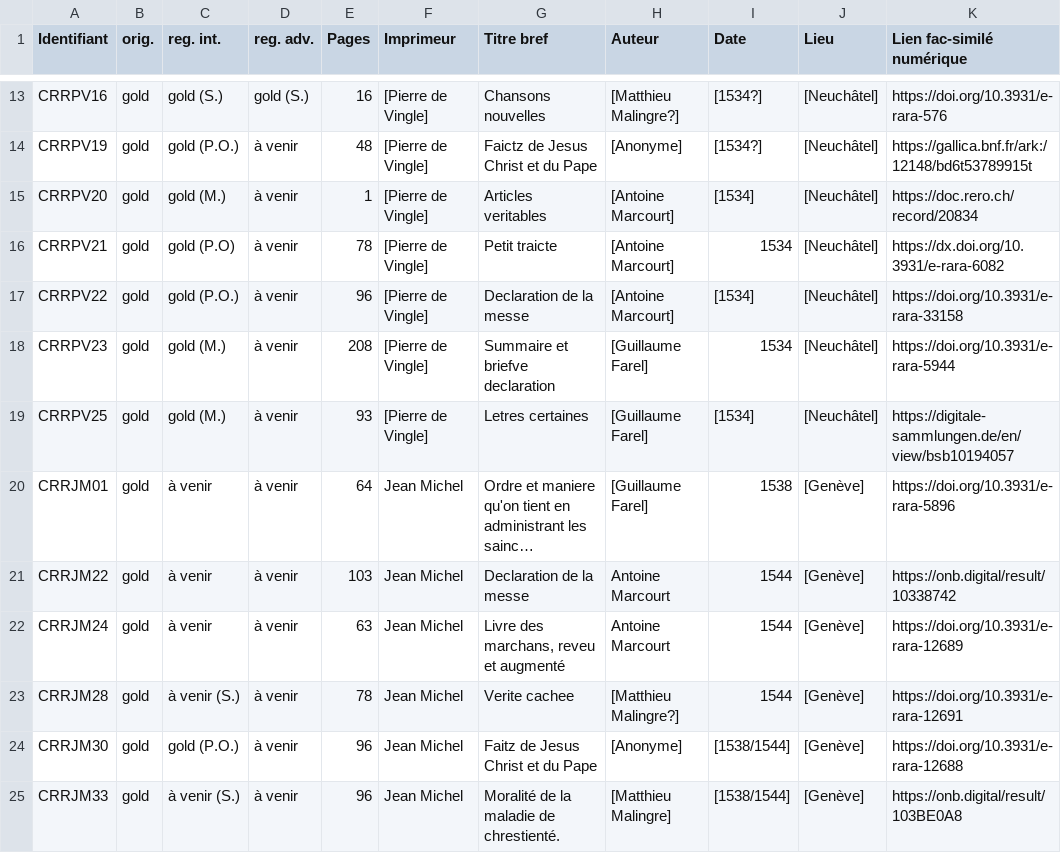
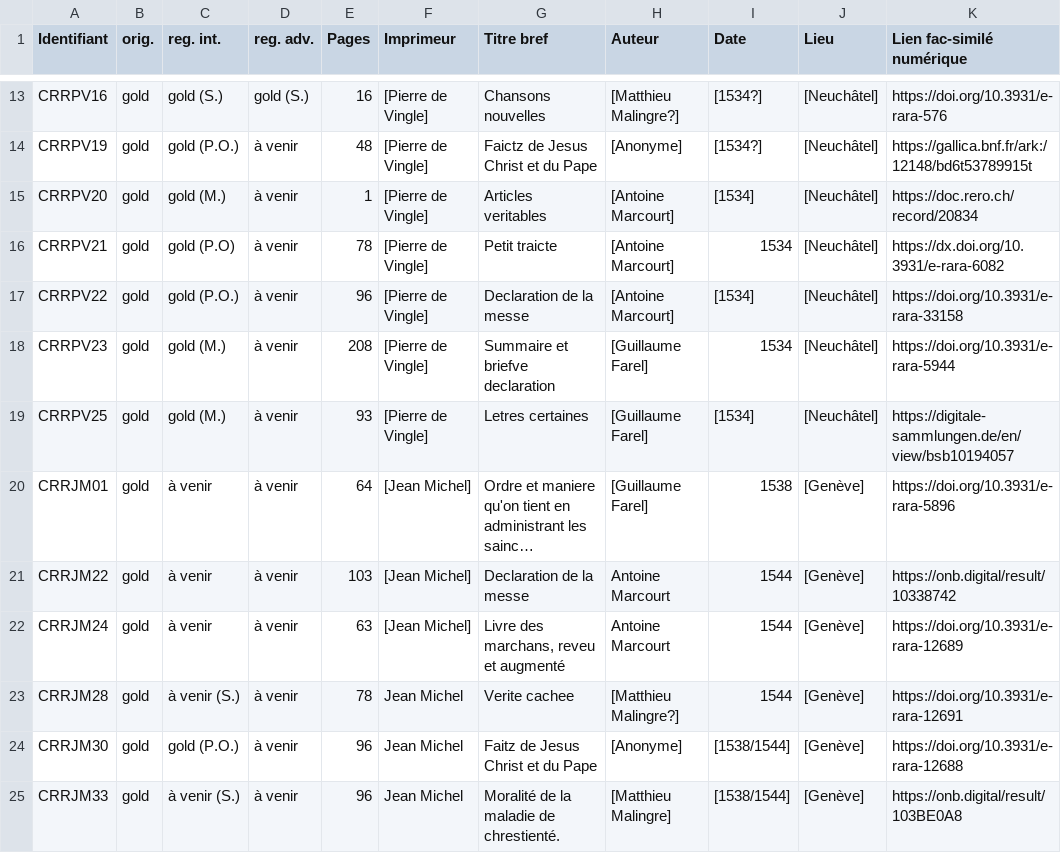
Before and after one commit to SETAFDH/TEI-SETAF, a CSV file: TEI_table.csv, drawn as a sheet; only a part is shown, gaps mark what is left out; long unchanged cells end in …; the diff names each change by its address in the sheet, - before the commit and + after, or states it on an @@ line.

Commit message:
Update TEI_table.csv

```diff
--- a/TEI_table.csv
+++ b/TEI_table.csv
-F20:F22 (Imprimeur): Jean Michel
+F20:F22 (Imprimeur): [Jean Michel]
```
